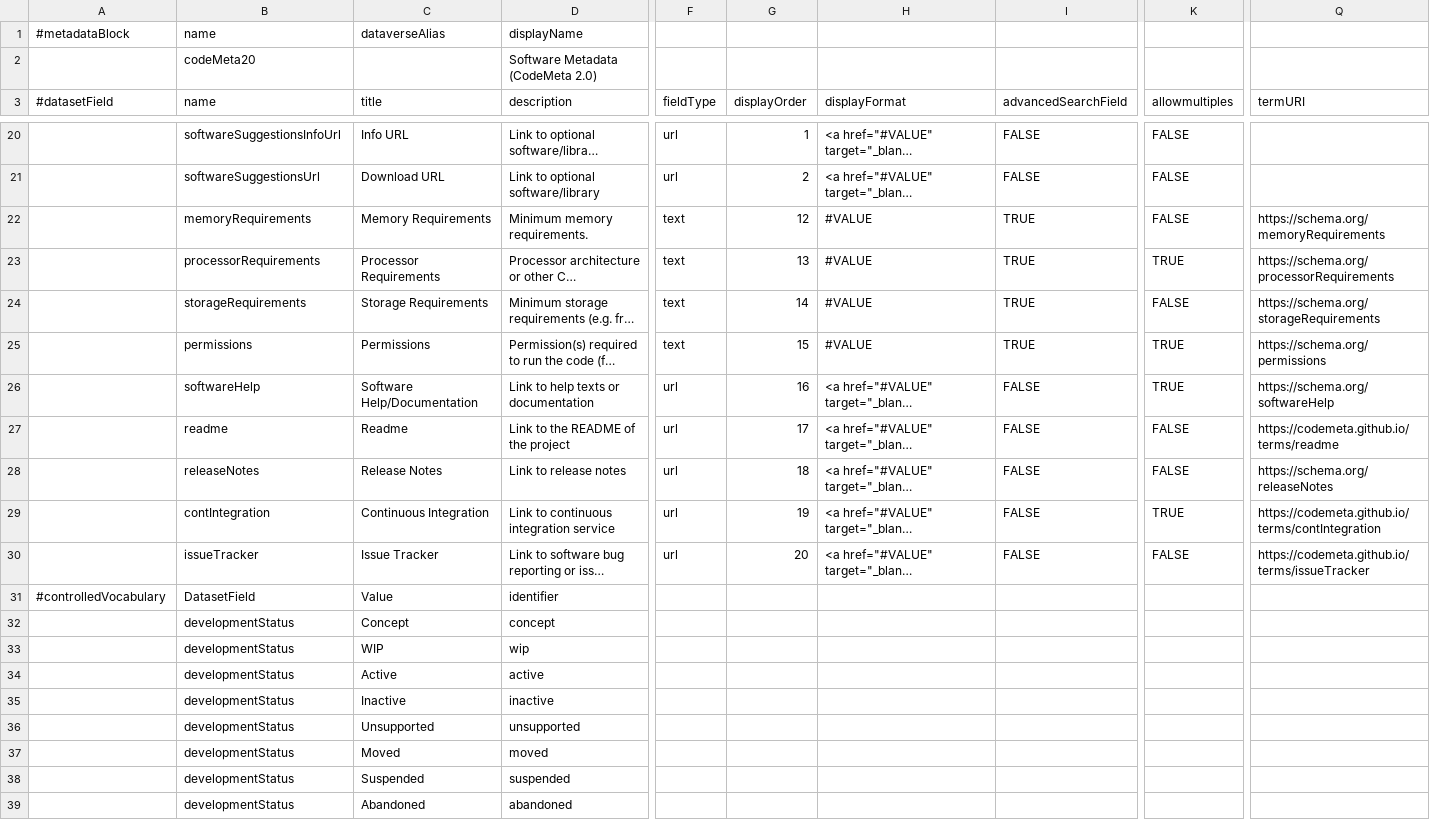
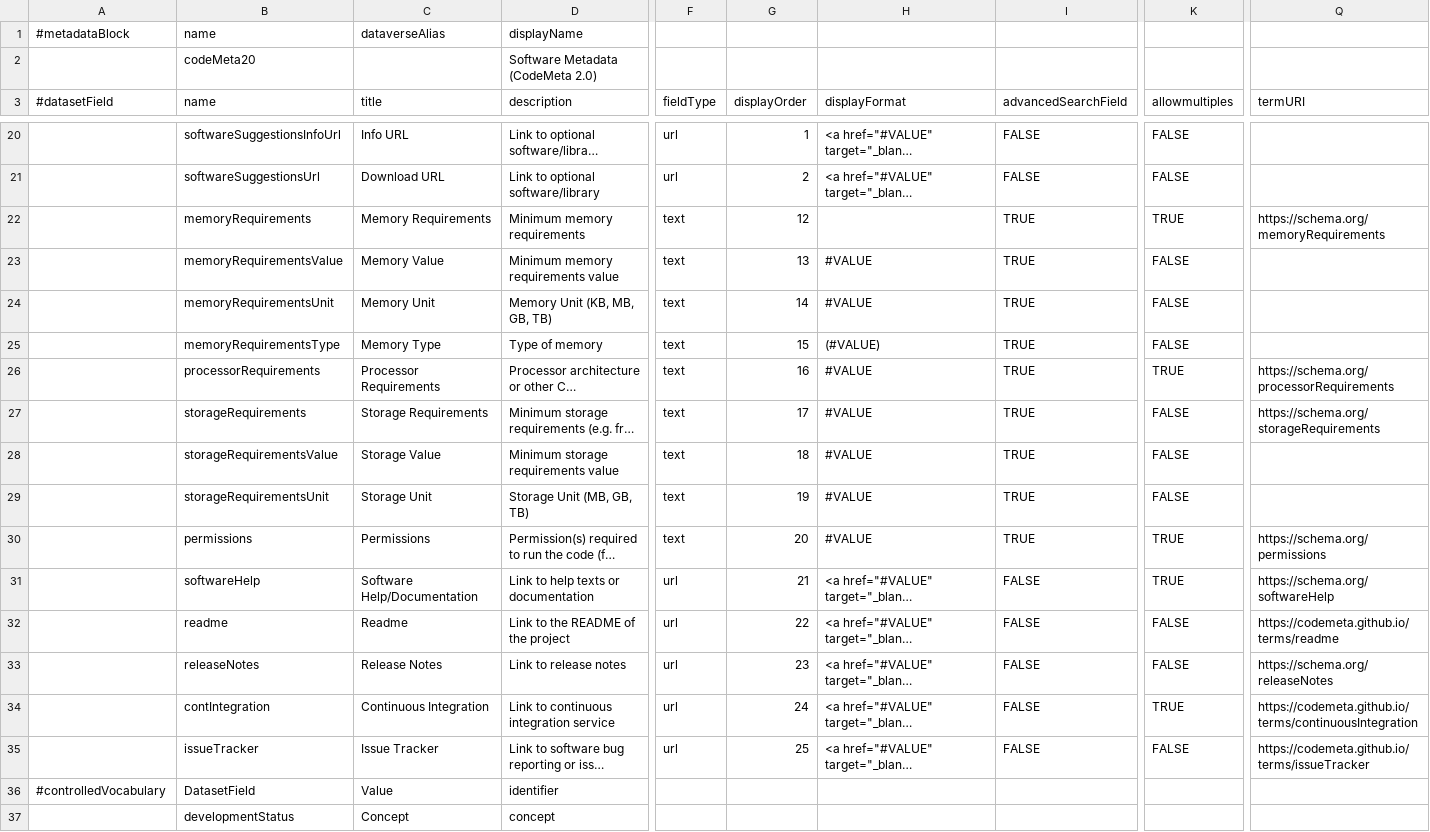
Before and after one commit to izus-fokus/darus-metadata-blocks, a TSV file: codemeta.tsv, drawn as a sheet; only a part is shown, gaps mark what is left out; the shorter side is filled out with more unchanged rows; long unchanged cells end in …; addresses are those after the commit; rows hold the shown columns only; the diff covers the shown part only; the diff names each change by its address in the sheet, - before the commit and + after, or states it on an @@ line.

Commit message:
added subfields and controlled vocabularies for memoryRequirements and storageRequirements

```diff
--- a/codemeta.tsv
+++ b/codemeta.tsv
-D22 (description): Minimum memory requirements.
+D22 (description): Minimum memory requirements
-H22 (displayFormat): #VALUE
+H22 (displayFormat): (empty)
-K22 (allowmultiples): FALSE
+K22 (allowmultiples): TRUE
+row 23:  | memoryRequirementsValue | Memory Value | Minimum memory requirements value | text | 13 | #VALUE | TRUE | FALSE
+row 24:  | memoryRequirementsUnit | Memory Unit | Memory Unit (KB, MB, GB, TB) | text | 14 | #VALUE | TRUE | FALSE
+row 25:  | memoryRequirementsType | Memory Type | Type of memory | text | 15 | (#VALUE) | TRUE | FALSE
-G26 (displayOrder): 13
+G26 (displayOrder): 16
-G27 (displayOrder): 14
+G27 (displayOrder): 17
+row 28:  | storageRequirementsValue | Storage Value | Minimum storage requirements value | text | 18 | #VALUE | TRUE | FALSE
+row 29:  | storageRequirementsUnit | Storage Unit | Storage Unit (MB, GB, TB) | text | 19 | #VALUE | TRUE | FALSE
-G30 (displayOrder): 15
+G30 (displayOrder): 20
-G31 (displayOrder): 16
+G31 (displayOrder): 21
-G32 (displayOrder): 17
+G32 (displayOrder): 22
-G33 (displayOrder): 18
+G33 (displayOrder): 23
-G34 (displayOrder): 19
+G34 (displayOrder): 24
-Q34 (termURI): https://codemeta.github.io/terms/contIntegration
+Q34 (termURI): https://codemeta.github.io/terms/continuousIntegration
-G35 (displayOrder): 20
+G35 (displayOrder): 25
```
Also changed, not shown: 12 added rows elsewhere in this file.
